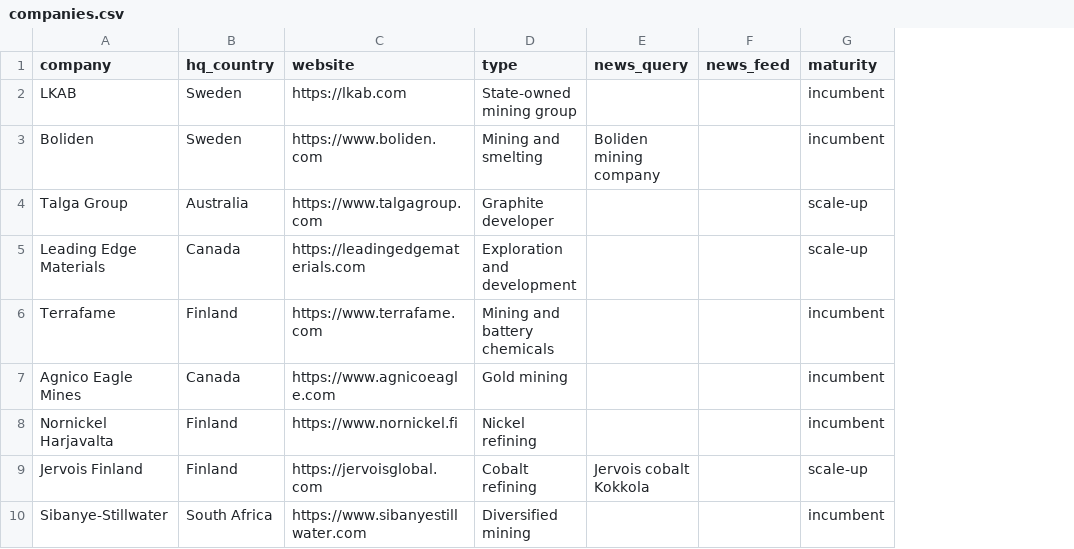
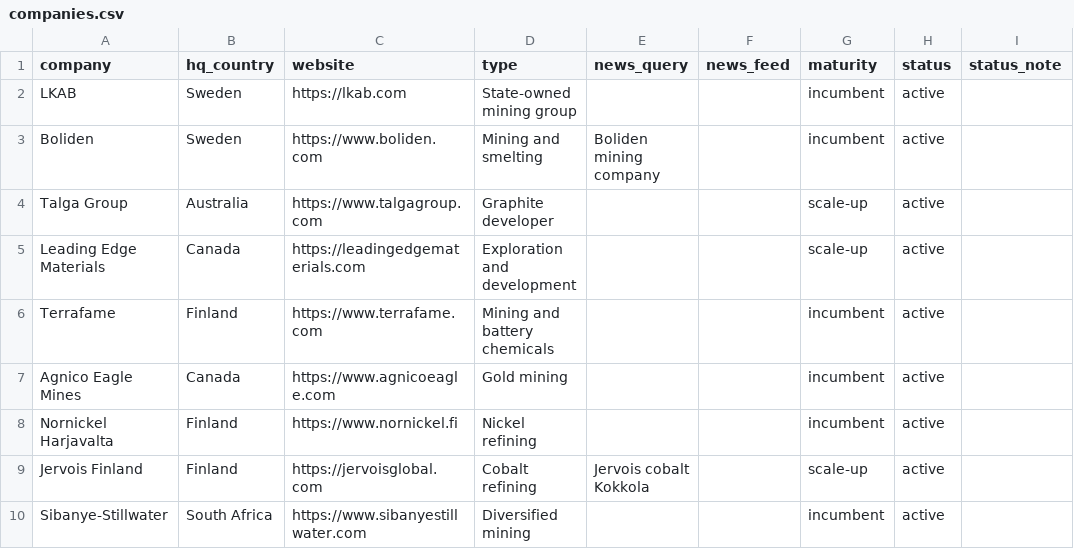
Before and after one commit to vincenzo-forlini/European-critical-network-map, a CSV file: data/companies.csv, drawn as a sheet; only a part is shown; the diff names each change by its address in the sheet, - before the commit and + after, or states it on an @@ line.

```diff
--- a/data/companies.csv
+++ b/data/companies.csv
+column H (status), rows 2-10: all active
+column I (status_note), empty
```
Also changed, not shown: 9 other files.
